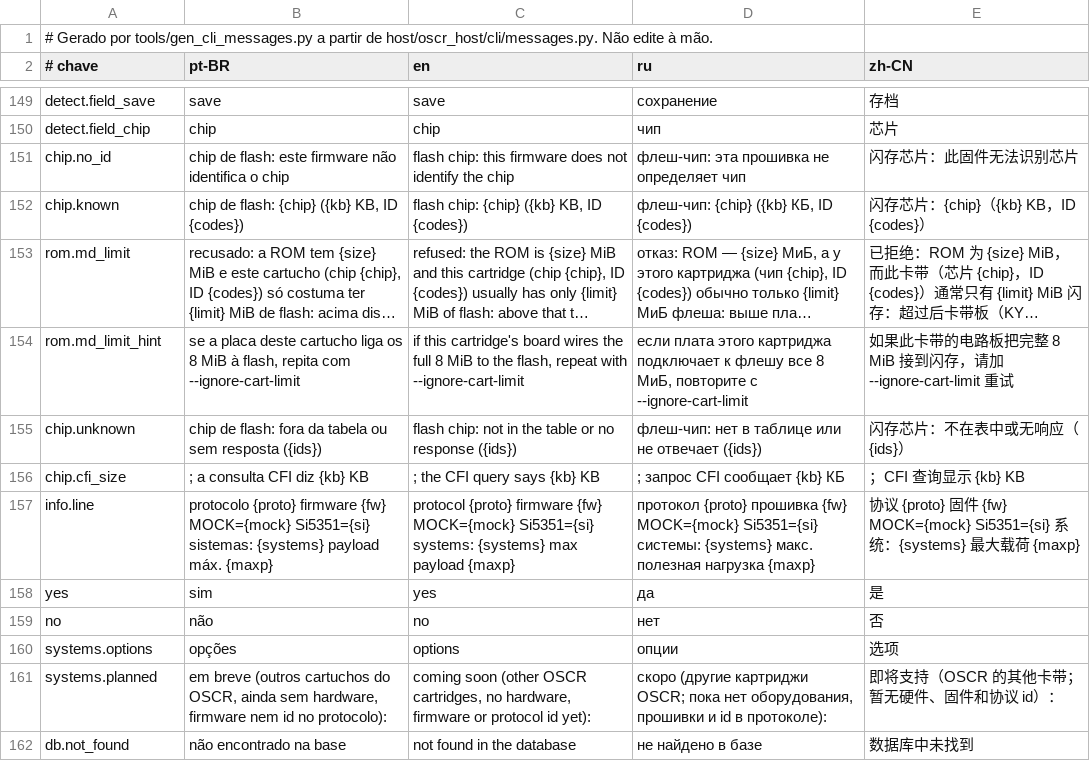
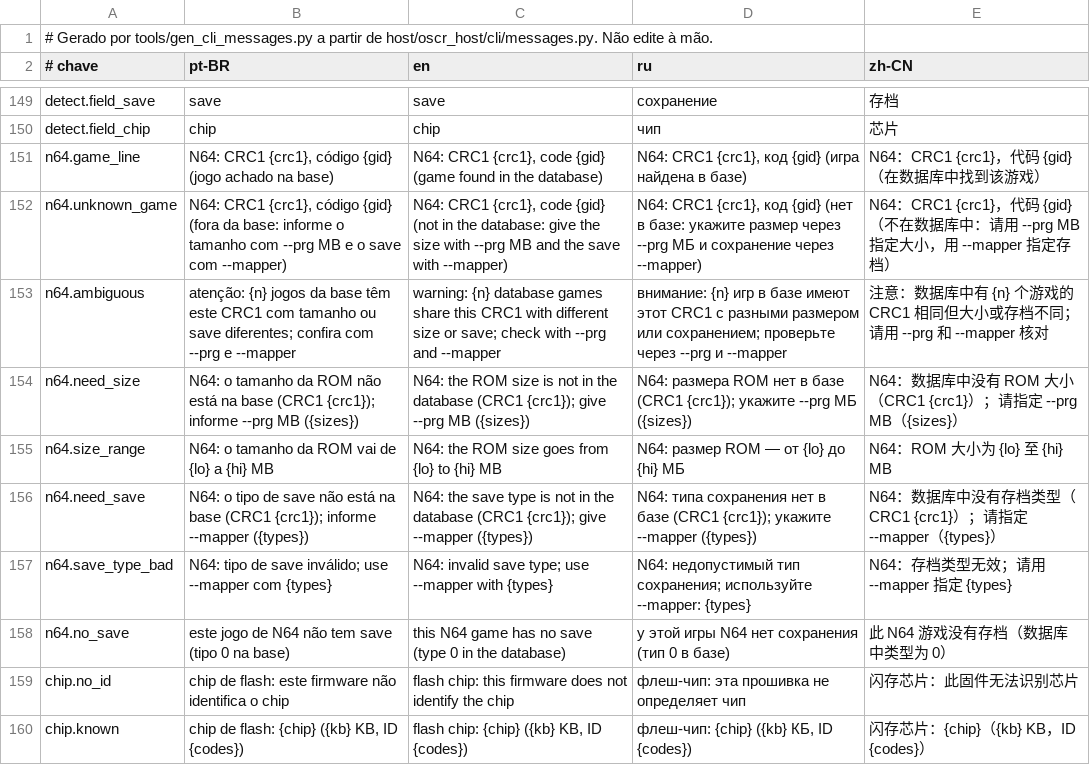
Before and after one commit to legendaryredfox/oscr_minimal, a TSV file: gui/shared/src/jvmMain/resources/oscr/cli-messages.tsv, drawn as a sheet; only a part is shown, gaps mark what is left out; the shorter side is filled out with more unchanged rows; long unchanged cells end in …; the diff names each change by its address in the sheet, - before the commit and + after, or states it on an @@ line.

Commit message:
Nintendo 64 no firmware e nos programas do PC: DETECT, DUMP_ROM, READ_SAVE e WRITE_SAVE (sistema 11), base de jogos por CRC1 (D158)

```diff
--- a/gui/shared/src/jvmMain/resources/oscr/cli-messages.tsv
+++ b/gui/shared/src/jvmMain/resources/oscr/cli-messages.tsv
+row 151: n64.game_line | N64: CRC1 {crc1}, código {gid} (jogo achado na base) | N64: CRC1 {crc1}, code {gid} (game found in the database) | N64: CRC1 {crc1}, код {gid} (игра найдена в базе) | N64：CRC1 {crc1}，代码 {gid}（在数据库中找到该游戏）
+row 152: n64.unknown_game | N64: CRC1 {crc1}, código {gid} (fora da base: informe o tamanho com --prg MB e o save com --mapper) | N64: CRC1 {crc1}, code {gid} (not in the database: give the size with --prg MB and the save with --mapper) | N64: CRC1 {crc1}, код {gid} (нет в базе: укажите размер через --prg МБ и сохранение через --mapper) | N64：CRC1 {crc1}，代码 {gid}（不在数据库中：请用 --prg MB 指定大小，用 --mapper 指定存档）
+row 153: n64.ambiguous | atenção: {n} jogos da base têm este CRC1 com tamanho ou save diferentes; confira com --prg e --mapper | warning: {n} database games share this CRC1 with different size or save; check with --prg and --mapper | внимание: {n} игр в базе имеют этот CRC1 с разными размером или сохранением; проверьте через --prg и --mapper | 注意：数据库中有 {n} 个游戏的 CRC1 相同但大小或存档不同；请用 --prg 和 --mapper 核对
+row 154: n64.need_size | N64: o tamanho da ROM não está na base (CRC1 {crc1}); informe --prg MB ({sizes}) | N64: the ROM size is not in the database (CRC1 {crc1}); give --prg MB ({sizes}) | N64: размера ROM нет в базе (CRC1 {crc1}); укажите --prg МБ ({sizes}) | N64：数据库中没有 ROM 大小（CRC1 {crc1}）；请指定 --prg MB（{sizes}）
+row 155: n64.size_range | N64: o tamanho da ROM vai de {lo} a {hi} MB | N64: the ROM size goes from {lo} to {hi} MB | N64: размер ROM — от {lo} до {hi} МБ | N64：ROM 大小为 {lo} 至 {hi} MB
+row 156: n64.need_save | N64: o tipo de save não está na base (CRC1 {crc1}); informe --mapper ({types}) | N64: the save type is not in the database (CRC1 {crc1}); give --mapper ({types}) | N64: типа сохранения нет в базе (CRC1 {crc1}); укажите --mapper ({types}) | N64：数据库中没有存档类型（CRC1 {crc1}）；请指定 --mapper（{types}）
+row 157: n64.save_type_bad | N64: tipo de save inválido; use --mapper com {types} | N64: invalid save type; use --mapper with {types} | N64: недопустимый тип сохранения; используйте --mapper: {types} | N64：存档类型无效；请用 --mapper 指定 {types}
+row 158: n64.no_save | este jogo de N64 não tem save (tipo 0 na base) | this N64 game has no save (type 0 in the database) | у этой игры N64 нет сохранения (тип 0 в базе) | 此 N64 游戏没有存档（数据库中类型为 0）
```
Also changed, not shown: 35 other files.
